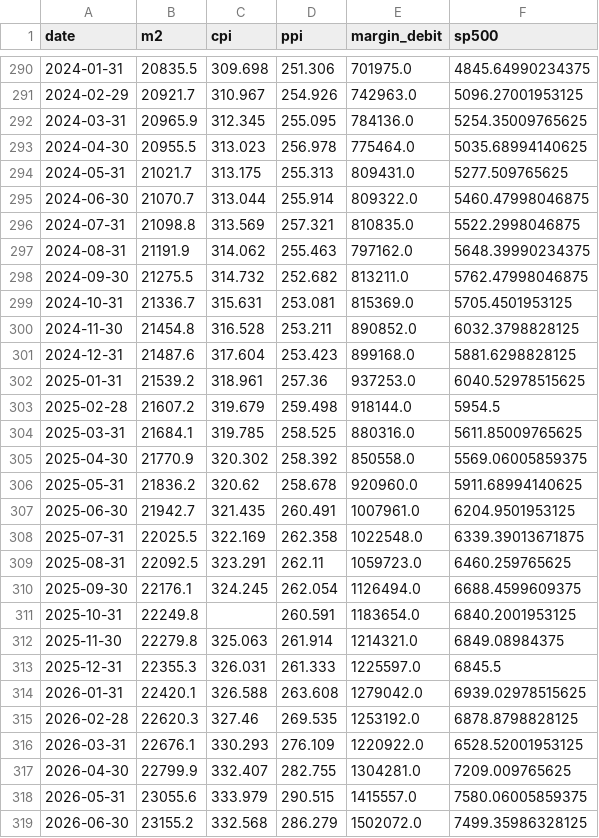
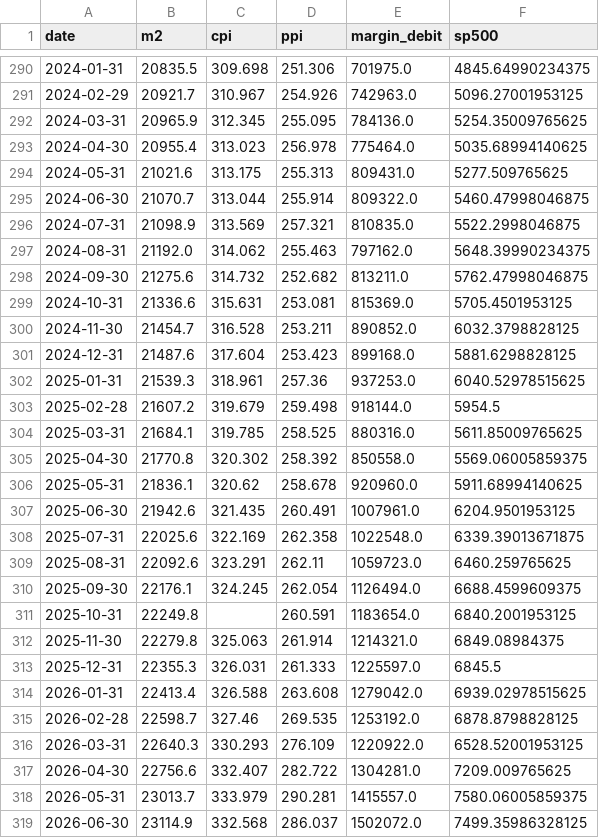
Before and after one commit to tianle91/StaticSites, a CSV file: margin-sp500-m2-visualization/data/series.csv, drawn as a sheet; only a part is shown, gaps mark what is left out; the diff covers the shown part only.

```diff
--- a/margin-sp500-m2-visualization/data/series.csv
+++ b/margin-sp500-m2-visualization/data/series.csv
@@ -292,19 +292,19 @@ date,m2,cpi,ppi,margin_debit,sp500
 2024-03-31,20965.9,312.345,255.095,784136.0,5254.35009765625
-2024-04-30,20955.5,313.023,256.978,775464.0,5035.68994140625
-2024-05-31,21021.7,313.175,255.313,809431.0,5277.509765625
+2024-04-30,20955.4,313.023,256.978,775464.0,5035.68994140625
+2024-05-31,21021.6,313.175,255.313,809431.0,5277.509765625
 2024-06-30,21070.7,313.044,255.914,809322.0,5460.47998046875
-2024-07-31,21098.8,313.569,257.321,810835.0,5522.2998046875
-2024-08-31,21191.9,314.062,255.463,797162.0,5648.39990234375
-2024-09-30,21275.5,314.732,252.682,813211.0,5762.47998046875
-2024-10-31,21336.7,315.631,253.081,815369.0,5705.4501953125
-2024-11-30,21454.8,316.528,253.211,890852.0,6032.3798828125
+2024-07-31,21098.9,313.569,257.321,810835.0,5522.2998046875
+2024-08-31,21192.0,314.062,255.463,797162.0,5648.39990234375
+2024-09-30,21275.6,314.732,252.682,813211.0,5762.47998046875
+2024-10-31,21336.6,315.631,253.081,815369.0,5705.4501953125
+2024-11-30,21454.7,316.528,253.211,890852.0,6032.3798828125
 2024-12-31,21487.6,317.604,253.423,899168.0,5881.6298828125
-2025-01-31,21539.2,318.961,257.36,937253.0,6040.52978515625
+2025-01-31,21539.3,318.961,257.36,937253.0,6040.52978515625
 2025-02-28,21607.2,319.679,259.498,918144.0,5954.5
 2025-03-31,21684.1,319.785,258.525,880316.0,5611.85009765625
-2025-04-30,21770.9,320.302,258.392,850558.0,5569.06005859375
-2025-05-31,21836.2,320.62,258.678,920960.0,5911.68994140625
-2025-06-30,21942.7,321.435,260.491,1007961.0,6204.9501953125
-2025-07-31,22025.5,322.169,262.358,1022548.0,6339.39013671875
-2025-08-31,22092.5,323.291,262.11,1059723.0,6460.259765625
+2025-04-30,21770.8,320.302,258.392,850558.0,5569.06005859375
+2025-05-31,21836.1,320.62,258.678,920960.0,5911.68994140625
+2025-06-30,21942.6,321.435,260.491,1007961.0,6204.9501953125
+2025-07-31,22025.6,322.169,262.358,1022548.0,6339.39013671875
+2025-08-31,22092.6,323.291,262.11,1059723.0,6460.259765625
 2025-09-30,22176.1,324.245,262.054,1126494.0,6688.4599609375
@@ -313,7 +313,7 @@ date,m2,cpi,ppi,margin_debit,sp500
 2025-12-31,22355.3,326.031,261.333,1225597.0,6845.5
-2026-01-31,22420.1,326.588,263.608,1279042.0,6939.02978515625
-2026-02-28,22620.3,327.46,269.535,1253192.0,6878.8798828125
-2026-03-31,22676.1,330.293,276.109,1220922.0,6528.52001953125
-2026-04-30,22799.9,332.407,282.755,1304281.0,7209.009765625
-2026-05-31,23055.6,333.979,290.515,1415557.0,7580.06005859375
-2026-06-30,23155.2,332.568,286.279,1502072.0,7499.35986328125
+2026-01-31,22413.4,326.588,263.608,1279042.0,6939.02978515625
+2026-02-28,22598.7,327.46,269.535,1253192.0,6878.8798828125
+2026-03-31,22640.3,330.293,276.109,1220922.0,6528.52001953125
+2026-04-30,22756.6,332.407,282.722,1304281.0,7209.009765625
+2026-05-31,23013.7,333.979,290.281,1415557.0,7580.06005859375
+2026-06-30,23114.9,332.568,286.037,1502072.0,7499.35986328125
```
Also changed, not shown: 2 added rows and 22 edited cells elsewhere in this file, fcf-macro-indicators/data/series.csv, 18 other files.
